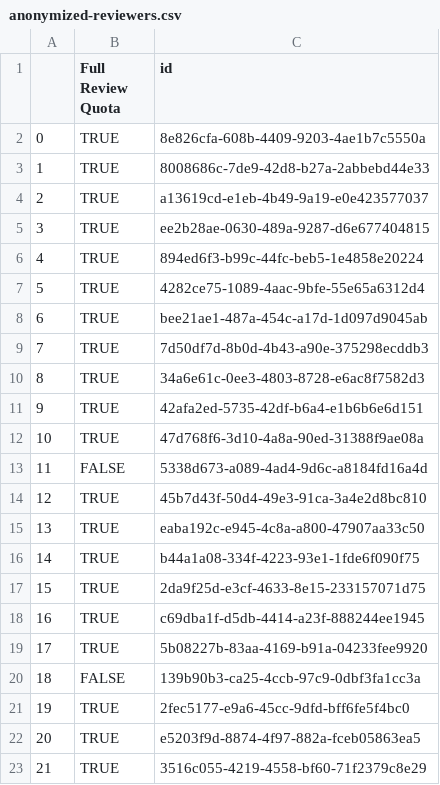
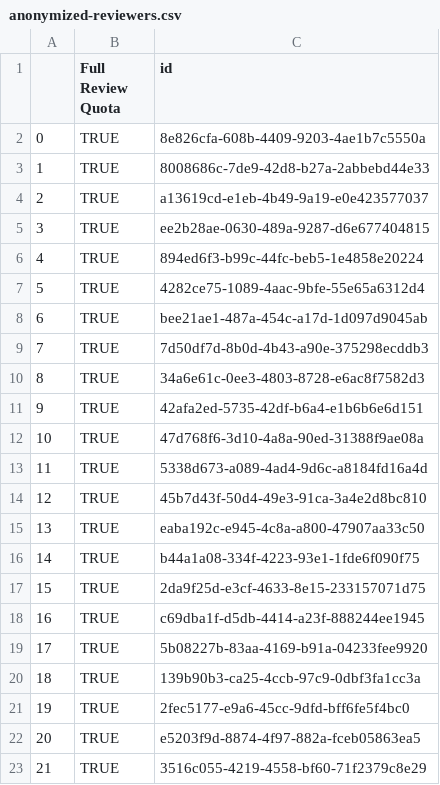
Before and after one commit to xtallokitty83/reviewer-allocation, a CSV file: data/anonymized-reviewers.csv, drawn as a sheet.

Commit message:
Changed reviewer allocatrion back to full

```diff
--- a/data/anonymized-reviewers.csv
+++ b/data/anonymized-reviewers.csv
@@ -12,3 +12,3 @@
 10,TRUE,47d768f6-3d10-4a8a-90ed-31388f9ae08a
-11,FALSE,5338d673-a089-4ad4-9d6c-a8184fd16a4d
+11,TRUE,5338d673-a089-4ad4-9d6c-a8184fd16a4d
 12,TRUE,45b7d43f-50d4-49e3-91ca-3a4e2d8bc810
@@ -19,3 +19,3 @@
 17,TRUE,5b08227b-83aa-4169-b91a-04233fee9920
-18,FALSE,139b90b3-ca25-4ccb-97c9-0dbf3fa1cc3a
+18,TRUE,139b90b3-ca25-4ccb-97c9-0dbf3fa1cc3a
 19,TRUE,2fec5177-e9a6-45cc-9dfd-bff6fe5f4bc0
```
Also changed, not shown: 1 other file.
